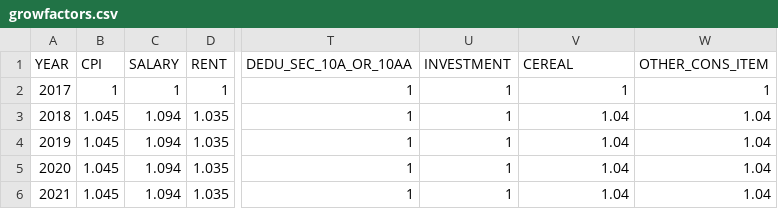
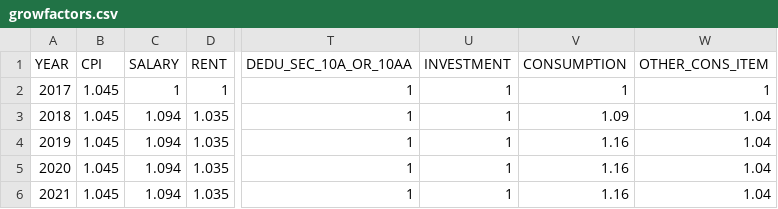
Before and after one commit to TPRU-India/taxcalc, a CSV file: taxcalc/growfactors.csv, drawn as a sheet; only a part is shown, gaps mark what is left out; the diff names each change by its address in the sheet, - before the commit and + after, or states it on an @@ line.

```diff
--- a/taxcalc/growfactors.csv
+++ b/taxcalc/growfactors.csv
-V1: CEREAL
+V1: CONSUMPTION
-B2 (CPI): 1
+B2 (CPI): 1.045
-V3 (CONSUMPTION): 1.04
+V3 (CONSUMPTION): 1.09
-V4:V6 (CONSUMPTION): 1.04
+V4:V6 (CONSUMPTION): 1.16
```
Also changed, not shown: 10 other files.
